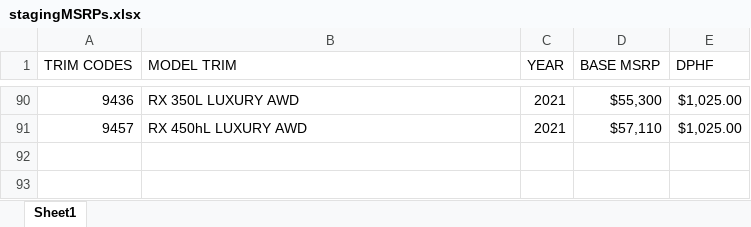
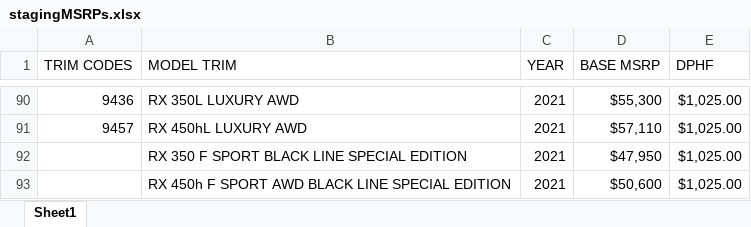
Before and after one commit to will-fregia-tm/katalon_lexc, an Excel workbook: Data Files/stagingMSRPs.xlsx, sheet Sheet1, drawn as a sheet; only a part is shown, gaps mark what is left out; values as stored, in another font and other column widths than the file's, no borders; the diff names each change by its address in the sheet, - before the commit and + after, or states it on an @@ line.

Commit message:
msrp updates

```diff
--- a/Data Files/stagingMSRPs.xlsx (sheet Sheet1)
+++ b/Data Files/stagingMSRPs.xlsx (sheet Sheet1)
+row 92:  | RX 350 F SPORT BLACK LINE SPECIAL EDITION | 2021 | $47,950 | $1,025.00
+row 93:  | RX 450h F SPORT AWD BLACK LINE SPECIAL EDITION | 2021 | $50,600 | $1,025.00
```
Also changed, not shown: 9 other files.
